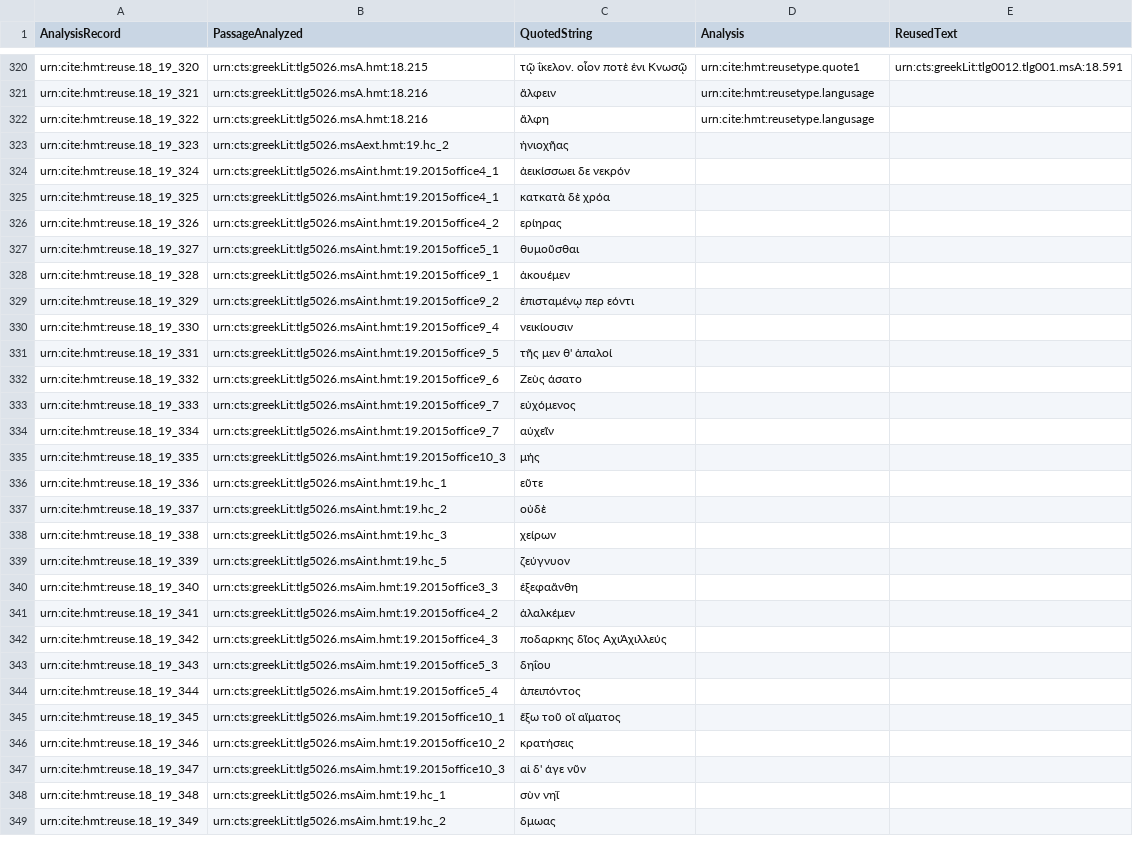
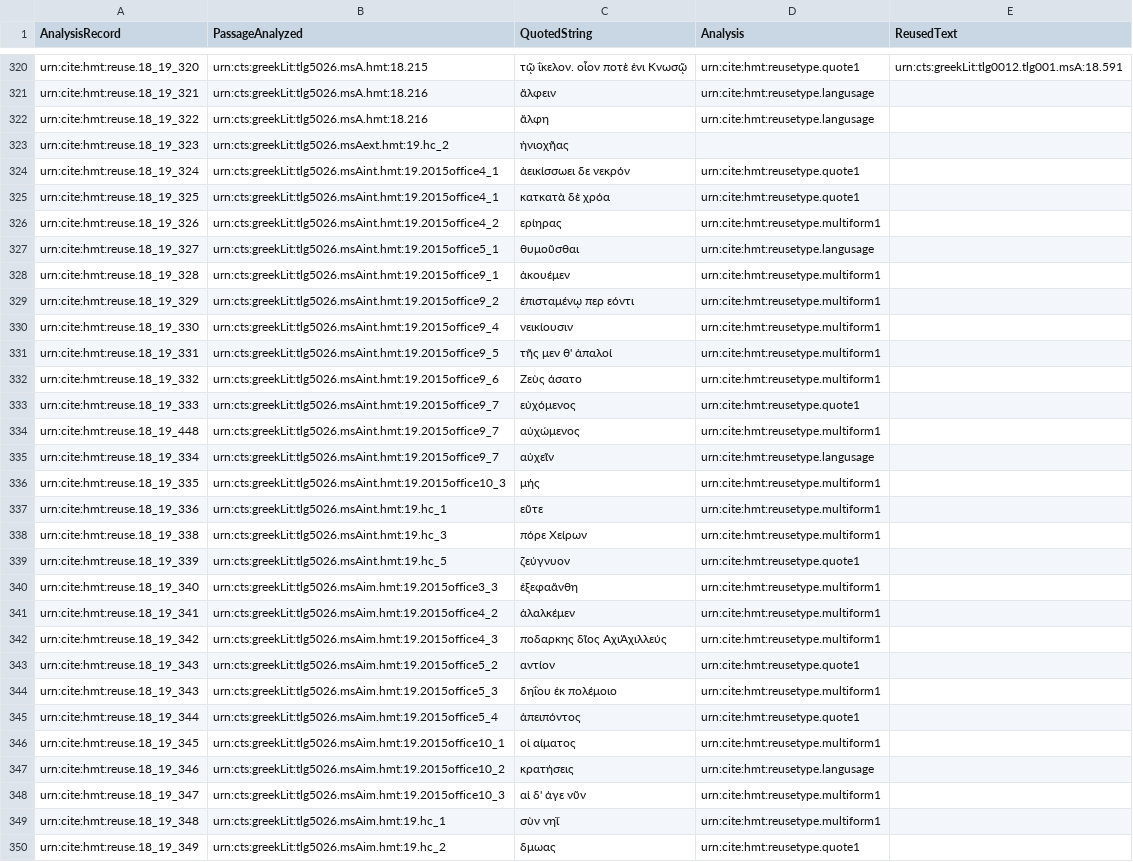
Before and after one commit to hmteditors/closed-hc-il18, a CSV file: venA/collections/reuse_18_19.csv, drawn as a sheet; only a part is shown, gaps mark what is left out; removed rows and columns are numbered as before the commit, all else as after; the diff covers the shown part only; the diff names each change by its address in the sheet, - before the commit and + after, or states it on an @@ line.

Commit message:
Update reuse_18_19.csv

```diff
--- a/venA/collections/reuse_18_19.csv
+++ b/venA/collections/reuse_18_19.csv
-D324:D325 (Analysis): (empty)
+D324:D325 (Analysis): urn:cite:hmt:reusetype.quote1
-D326 (Analysis): (empty)
+D326 (Analysis): urn:cite:hmt:reusetype.multiform1
-D327 (Analysis): (empty)
+D327 (Analysis): urn:cite:hmt:reusetype.langusage
-D328:D332 (Analysis): (empty)
+D328:D332 (Analysis): urn:cite:hmt:reusetype.multiform1
-D333 (Analysis): (empty)
+D333 (Analysis): urn:cite:hmt:reusetype.quote1
+row 334: urn:cite:hmt:reuse.18_19_448 | urn:cts:greekLit:tlg5026.msAint.hmt:19.2015office9_7 | αὐχώμενος | urn:cite:hmt:reusetype.multiform1
-D335 (Analysis): (empty)
+D335 (Analysis): urn:cite:hmt:reusetype.langusage
-D336:D337 (Analysis): (empty)
+D336:D337 (Analysis): urn:cite:hmt:reusetype.multiform1
-row 337: urn:cite:hmt:reuse.18_19_337 | urn:cts:greekLit:tlg5026.msAint.hmt:19.hc_2 | οὐδὲ
-C338 (QuotedString): χείρων
+C338 (QuotedString): πόρε Χείρων
-D338 (Analysis): (empty)
+D338 (Analysis): urn:cite:hmt:reusetype.multiform1
-D339 (Analysis): (empty)
+D339 (Analysis): urn:cite:hmt:reusetype.quote1
-D340:D342 (Analysis): (empty)
+D340:D342 (Analysis): urn:cite:hmt:reusetype.multiform1
+row 343: urn:cite:hmt:reuse.18_19_343 | urn:cts:greekLit:tlg5026.msAim.hmt:19.2015office5_2 | αντίον | urn:cite:hmt:reusetype.quote1
-C344 (QuotedString): δηΐου
+C344 (QuotedString): δηΐου ἐκ πολέμοιο
-D344 (Analysis): (empty)
+D344 (Analysis): urn:cite:hmt:reusetype.multiform1
-D345 (Analysis): (empty)
+D345 (Analysis): urn:cite:hmt:reusetype.quote1
-C346 (QuotedString): ἔξω τοῦ οἳ αἵματος
+C346 (QuotedString): οἱ αίματος
-D346 (Analysis): (empty)
+D346 (Analysis): urn:cite:hmt:reusetype.multiform1
-D347 (Analysis): (empty)
+D347 (Analysis): urn:cite:hmt:reusetype.langusage
-D348:D349 (Analysis): (empty)
+D348:D349 (Analysis): urn:cite:hmt:reusetype.multiform1
-D350 (Analysis): (empty)
+D350 (Analysis): urn:cite:hmt:reusetype.quote1
```
Also changed, not shown: 8 edited cells elsewhere in this file.
